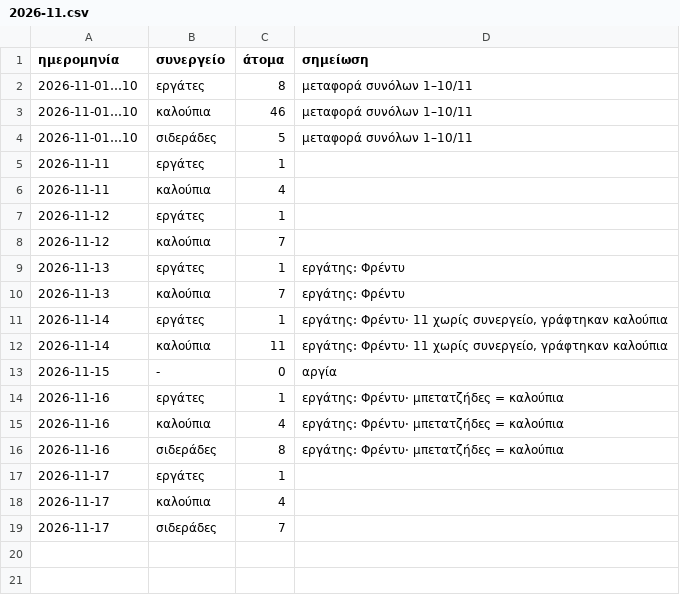
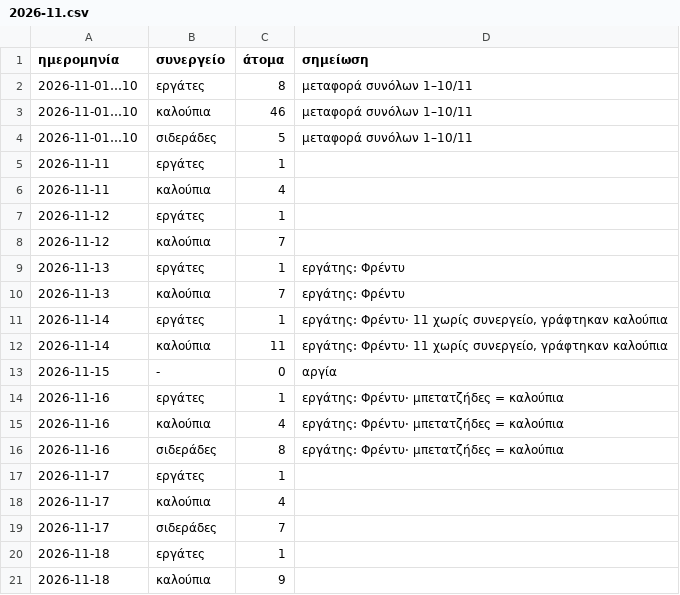
Before and after one commit to bonusticketsgr/konstantinoupoleos-12, a CSV file: μεροκάματα/2026-11.csv, drawn as a sheet.

```diff
--- a/μεροκάματα/2026-11.csv
+++ b/μεροκάματα/2026-11.csv
@@ -19 +19,3 @@
 2026-11-17;σιδεράδες;7;
+2026-11-18;εργάτες;1;
+2026-11-18;καλούπια;9;
```
